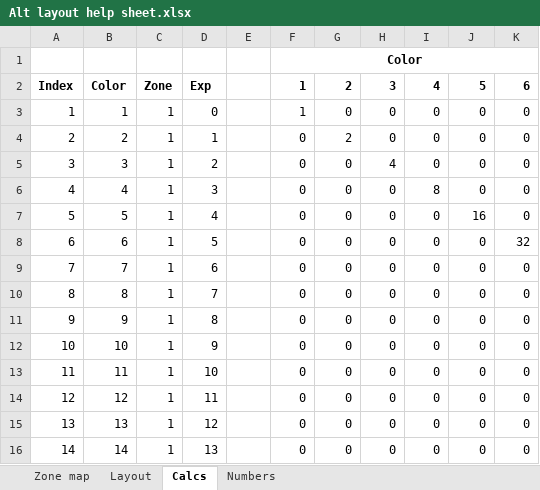
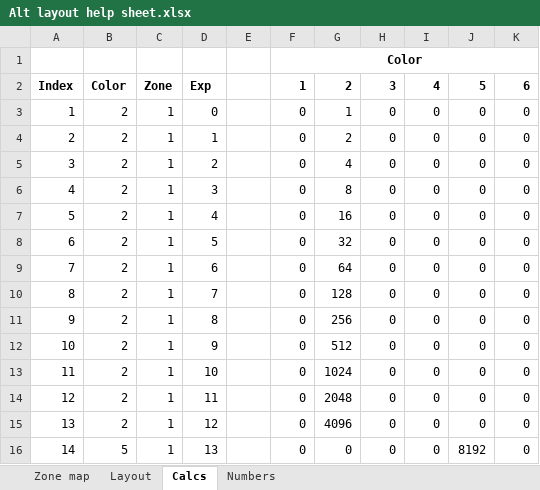
Before and after one commit to liamkelley93/qmk_firmware, an Excel workbook: Notes and scripts/Alt layout help sheet.xlsx, sheet Calcs, drawn as a sheet; only a part is shown; values as stored, in another font and other column widths than the file's, no borders; conditional formats not drawn; the diff covers the shown part only; the diff names each change by its address in the sheet, - before the commit and + after, or states it on an @@ line.

```diff
--- a/Notes and scripts/Alt layout help sheet.xlsx (sheet Calcs)
+++ b/Notes and scripts/Alt layout help sheet.xlsx (sheet Calcs)
-B3: 1
+B3: 2
-F3: 1
+F3: 0
-G3: 0
+G3: 1
-B5: 3
+B5: 2
-G5: 0
+G5: 4
-H5: 4
+H5: 0
-B6: 4
+B6: 2
-G6: 0
+G6: 8
-I6: 8
+I6: 0
-B7: 5
+B7: 2
-G7: 0
+G7: 16
-J7: 16
+J7: 0
-B8: 6
+B8: 2
-G8: 0
+G8: 32
-K8: 32
+K8: 0
-B9: 7
+B9: 2
-G9: 0
+G9: 64
-B10: 8
+B10: 2
-G10: 0
+G10: 128
-B11: 9
+B11: 2
-G11: 0
+G11: 256
-B12: 10
+B12: 2
-G12: 0
+G12: 512
-B13: 11
+B13: 2
-G13: 0
+G13: 1024
-B14: 12
+B14: 2
-G14: 0
+G14: 2048
-B15: 13
+B15: 2
-G15: 0
+G15: 4096
-B16: 14
+B16: 5
-J16: 0
+J16: 8192
```
Also changed, not shown: 182 edited cells elsewhere in this sheet, sheet Layout, sheet Numbers, Notes and scripts/Ctrl layout help sheet.xlsx, 5 other files.
